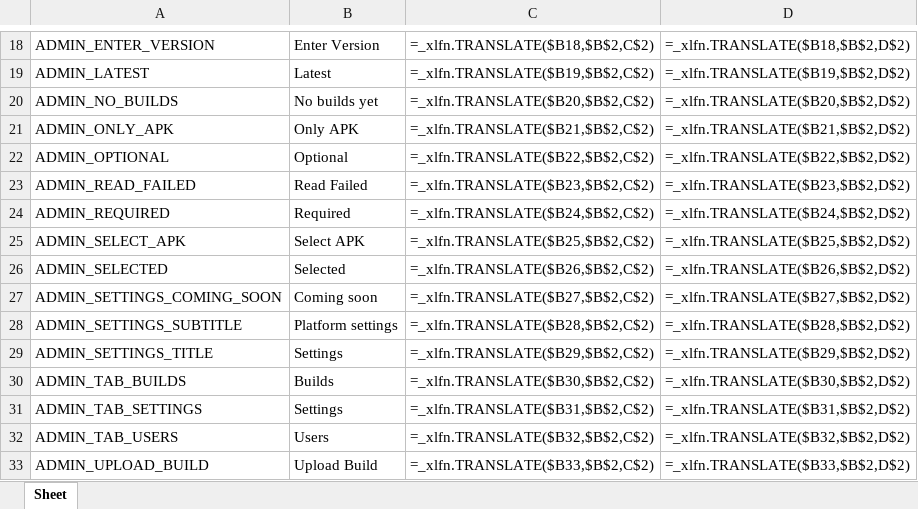
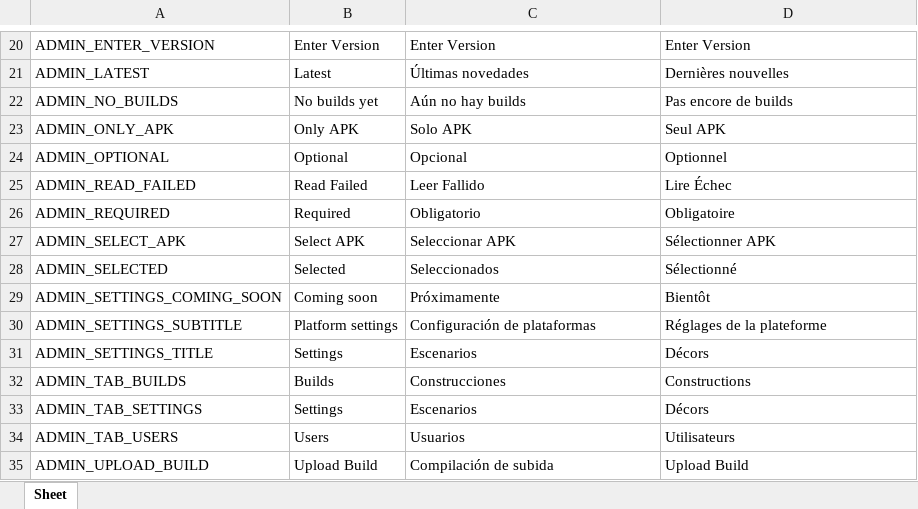
Before and after one commit to Icass1/rockit, an Excel workbook: Vocabulary.xlsx, sheet Sheet, drawn as a sheet; only a part is shown, gaps mark what is left out; values as stored, in another font and other column widths than the file's, no borders; formulas without a stored value are shown as written; table styles not drawn; addresses are those after the commit; the diff covers the shown part only; the diff names each change by its address in the sheet, - before the commit and + after, or states it on an @@ line.

```diff
--- a/Vocabulary.xlsx (sheet Sheet)
+++ b/Vocabulary.xlsx (sheet Sheet)
-C20: =_xlfn.TRANSLATE($B18,$B$2,C$2)
+C20: Enter Version
-D20: =_xlfn.TRANSLATE($B18,$B$2,D$2)
+D20: Enter Version
-C21: =_xlfn.TRANSLATE($B19,$B$2,C$2)
+C21: Últimas novedades
-D21: =_xlfn.TRANSLATE($B19,$B$2,D$2)
+D21: Dernières nouvelles
-C22: =_xlfn.TRANSLATE($B20,$B$2,C$2)
+C22: Aún no hay builds
-D22: =_xlfn.TRANSLATE($B20,$B$2,D$2)
+D22: Pas encore de builds
-C23: =_xlfn.TRANSLATE($B21,$B$2,C$2)
+C23: Solo APK
-D23: =_xlfn.TRANSLATE($B21,$B$2,D$2)
+D23: Seul APK
-C24: =_xlfn.TRANSLATE($B22,$B$2,C$2)
+C24: Opcional
-D24: =_xlfn.TRANSLATE($B22,$B$2,D$2)
+D24: Optionnel
-C25: =_xlfn.TRANSLATE($B23,$B$2,C$2)
+C25: Leer Fallido
-D25: =_xlfn.TRANSLATE($B23,$B$2,D$2)
+D25: Lire Échec
-C26: =_xlfn.TRANSLATE($B24,$B$2,C$2)
+C26: Obligatorio
-D26: =_xlfn.TRANSLATE($B24,$B$2,D$2)
+D26: Obligatoire
-C27: =_xlfn.TRANSLATE($B25,$B$2,C$2)
+C27: Seleccionar APK
-D27: =_xlfn.TRANSLATE($B25,$B$2,D$2)
+D27: Sélectionner APK
-C28: =_xlfn.TRANSLATE($B26,$B$2,C$2)
+C28: Seleccionados
-D28: =_xlfn.TRANSLATE($B26,$B$2,D$2)
+D28: Sélectionné
-C29: =_xlfn.TRANSLATE($B27,$B$2,C$2)
+C29: Próximamente
-D29: =_xlfn.TRANSLATE($B27,$B$2,D$2)
+D29: Bientôt
-C30: =_xlfn.TRANSLATE($B28,$B$2,C$2)
+C30: Configuración de plataformas
-D30: =_xlfn.TRANSLATE($B28,$B$2,D$2)
+D30: Réglages de la plateforme
-C31: =_xlfn.TRANSLATE($B29,$B$2,C$2)
+C31: Escenarios
-D31: =_xlfn.TRANSLATE($B29,$B$2,D$2)
+D31: Décors
-C32: =_xlfn.TRANSLATE($B30,$B$2,C$2)
+C32: Construcciones
-D32: =_xlfn.TRANSLATE($B30,$B$2,D$2)
+D32: Constructions
-C33: =_xlfn.TRANSLATE($B31,$B$2,C$2)
+C33: Escenarios
-D33: =_xlfn.TRANSLATE($B31,$B$2,D$2)
+D33: Décors
-C34: =_xlfn.TRANSLATE($B32,$B$2,C$2)
+C34: Usuarios
-D34: =_xlfn.TRANSLATE($B32,$B$2,D$2)
+D34: Utilisateurs
-C35: =_xlfn.TRANSLATE($B33,$B$2,C$2)
+C35: Compilación de subida
-D35: =_xlfn.TRANSLATE($B33,$B$2,D$2)
+D35: Upload Build
```
Also changed, not shown: 14 added rows, 3 removed rows and 422 edited cells elsewhere in this sheet, 35 other files.
